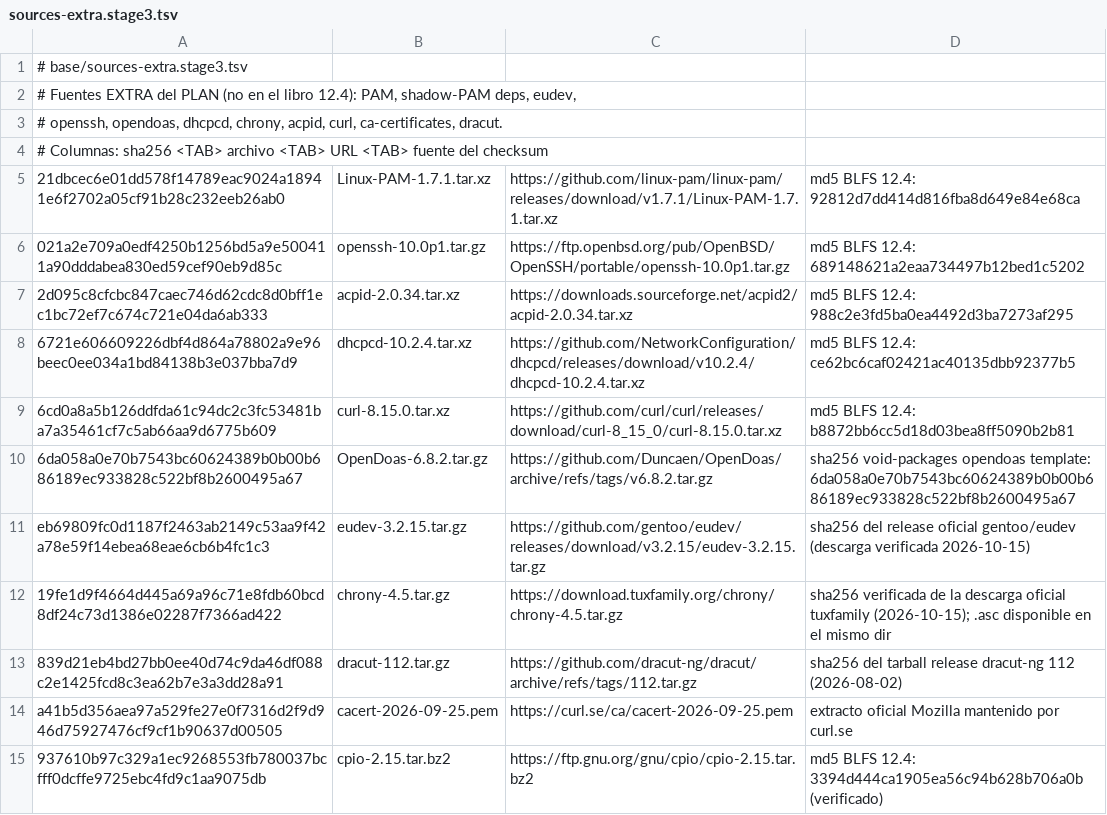
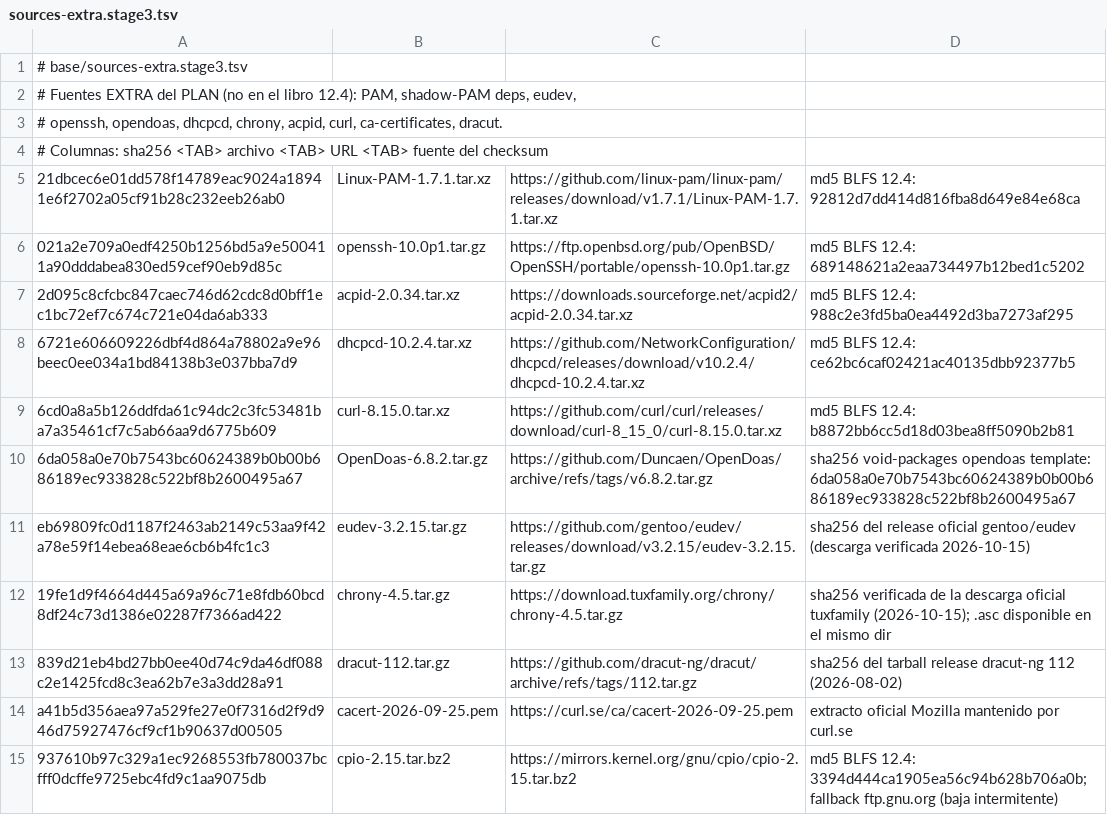
Before and after one commit to mikuri12/mylfs, a TSV file: base/sources-extra.stage3.tsv, drawn as a sheet.

Commit message:
fix(fuentes): cpio desde mirrors.kernel.org (ftp.gnu.org intermitente)
ftp.gnu.org se cayó 12 minutos seguidos en el run; cpio no tenía mirror.
Primaria ahora mirrors.kernel.org (verificada activa).

```diff
--- a/base/sources-extra.stage3.tsv
+++ b/base/sources-extra.stage3.tsv
@@ -14,2 +14,2 @@ eb69809fc0d1187f2463ab2149c53aa9f42a78e59f14ebea68eae6cb6b4fc1c3	eudev-3.2.15.ta
 a41b5d356aea97a529fe27e0f7316d2f9d946d75927476cf9cf1b90637d00505	cacert-2026-09-25.pem	https://curl.se/ca/cacert-2026-09-25.pem	extracto oficial Mozilla mantenido por curl.se
-937610b97c329a1ec9268553fb780037bcfff0dcffe9725ebc4fd9c1aa9075db	cpio-2.15.tar.bz2	https://ftp.gnu.org/gnu/cpio/cpio-2.15.tar.bz2	md5 BLFS 12.4: 3394d444ca1905ea56c94b628b706a0b (verificado)
+937610b97c329a1ec9268553fb780037bcfff0dcffe9725ebc4fd9c1aa9075db	cpio-2.15.tar.bz2	https://mirrors.kernel.org/gnu/cpio/cpio-2.15.tar.bz2	md5 BLFS 12.4: 3394d444ca1905ea56c94b628b706a0b; fallback ftp.gnu.org (baja intermitente)
```
